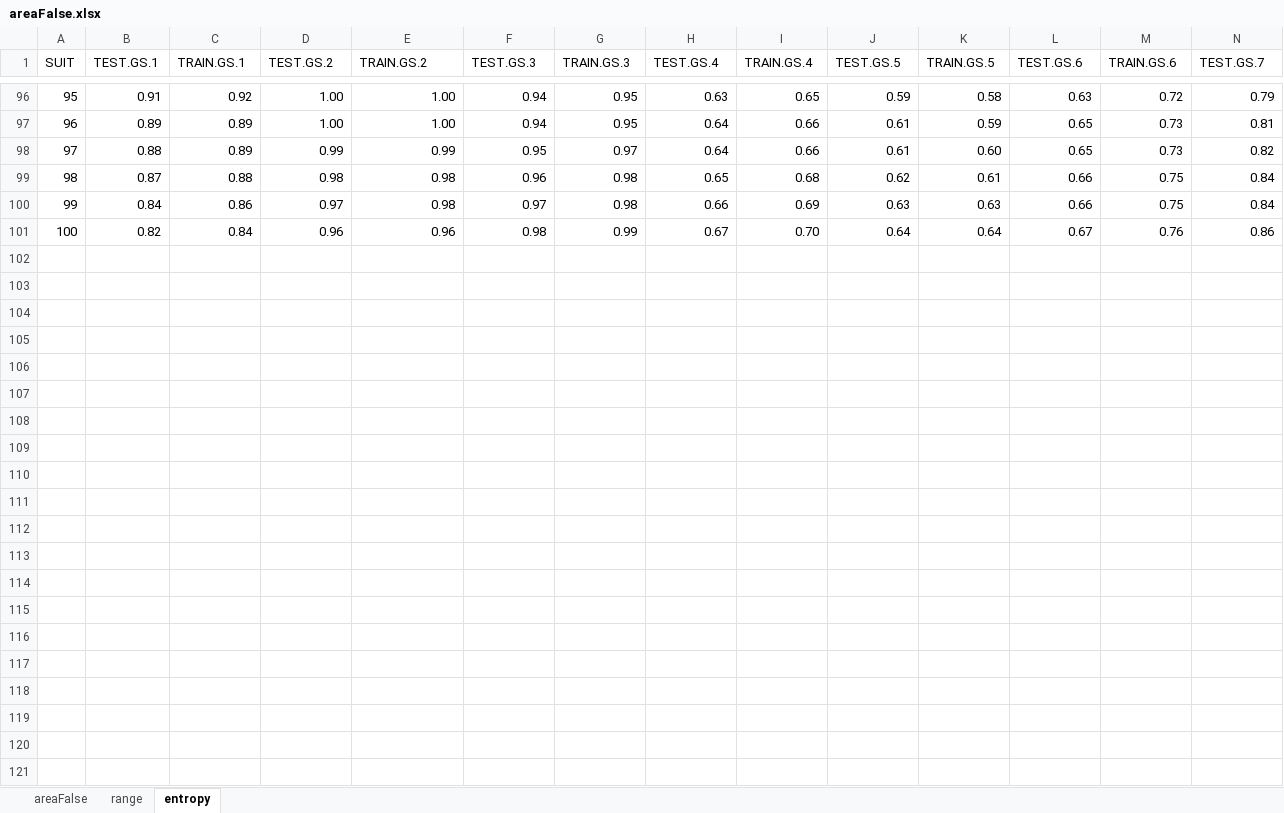
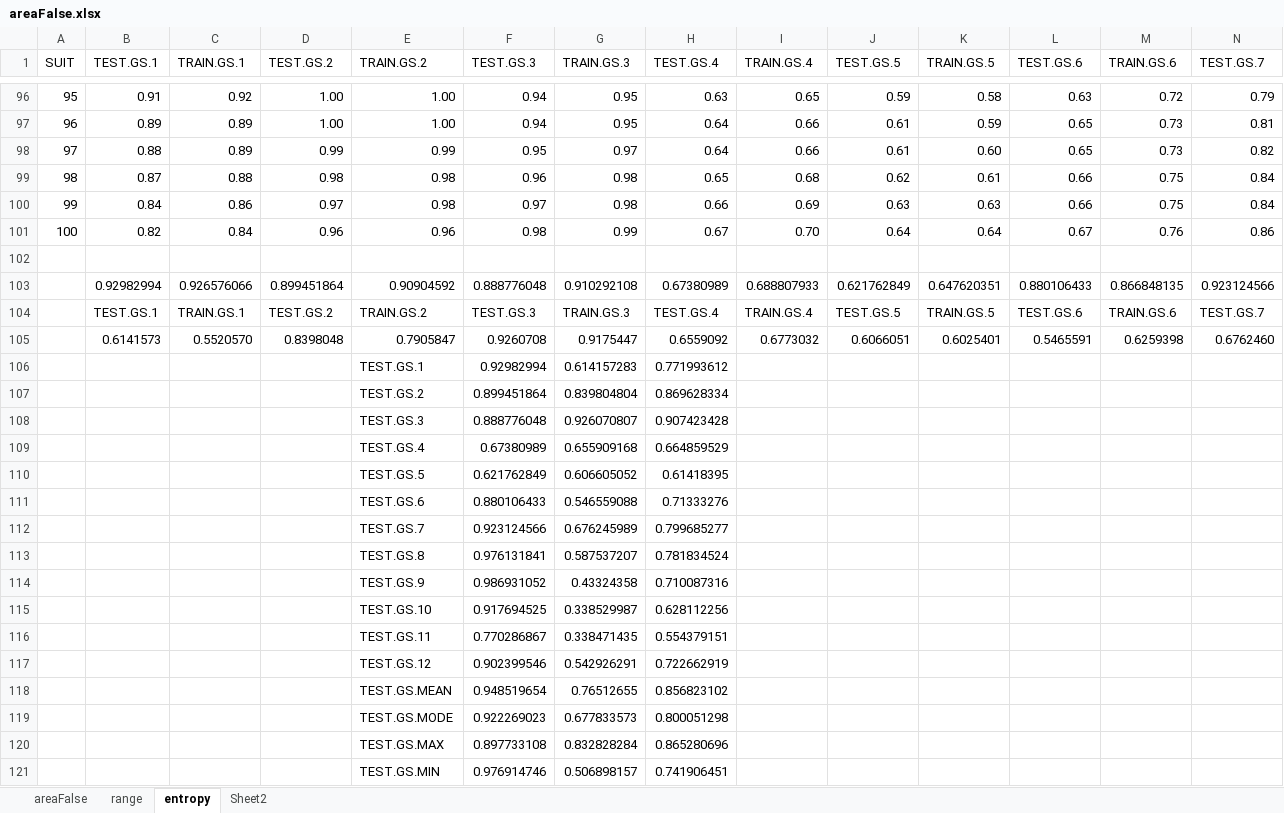
Before and after one commit to CIAT-DAPA/dapa-climate-change, an Excel workbook: trunk/EcoCrop/data/areaFalse.xlsx, sheet entropy, drawn as a sheet; only a part is shown, gaps mark what is left out; values as stored, in another font and other column widths than the file's, no borders; charts and pictures not drawn; rows hold the shown columns only; the diff names each change by its address in the sheet, - before the commit and + after, or states it on an @@ line.

```diff
--- a/trunk/EcoCrop/data/areaFalse.xlsx (sheet entropy)
+++ b/trunk/EcoCrop/data/areaFalse.xlsx (sheet entropy)
+sheet tab: Sheet2
+row 102: (empty)
+row 103:  | 0.92982994 | 0.926576066 | 0.899451864 | 0.90904592 | 0.888776048 | 0.910292108 | 0.67380989 | 0.688807933 | 0.621762849 | 0.647620351 | 0.880106433 | 0.866848135 | 0.923124566
+row 104:  | TEST.GS.1 | TRAIN.GS.1 | TEST.GS.2 | TRAIN.GS.2 | TEST.GS.3 | TRAIN.GS.3 | TEST.GS.4 | TRAIN.GS.4 | TEST.GS.5 | TRAIN.GS.5 | TEST.GS.6 | TRAIN.GS.6 | TEST.GS.7
+row 105:  | 0.6141573 | 0.5520570 | 0.8398048 | 0.7905847 | 0.9260708 | 0.9175447 | 0.6559092 | 0.6773032 | 0.6066051 | 0.6025401 | 0.5465591 | 0.6259398 | 0.6762460
+row 106:  |  |  |  | TEST.GS.1 | 0.92982994 | 0.614157283 | 0.771993612
+row 107:  |  |  |  | TEST.GS.2 | 0.899451864 | 0.839804804 | 0.869628334
+row 108:  |  |  |  | TEST.GS.3 | 0.888776048 | 0.926070807 | 0.907423428
+row 109:  |  |  |  | TEST.GS.4 | 0.67380989 | 0.655909168 | 0.664859529
+row 110:  |  |  |  | TEST.GS.5 | 0.621762849 | 0.606605052 | 0.61418395
+row 111:  |  |  |  | TEST.GS.6 | 0.880106433 | 0.546559088 | 0.71333276
+row 112:  |  |  |  | TEST.GS.7 | 0.923124566 | 0.676245989 | 0.799685277
+row 113:  |  |  |  | TEST.GS.8 | 0.976131841 | 0.587537207 | 0.781834524
+row 114:  |  |  |  | TEST.GS.9 | 0.986931052 | 0.43324358 | 0.710087316
+row 115:  |  |  |  | TEST.GS.10 | 0.917694525 | 0.338529987 | 0.628112256
+row 116:  |  |  |  | TEST.GS.11 | 0.770286867 | 0.338471435 | 0.554379151
+row 117:  |  |  |  | TEST.GS.12 | 0.902399546 | 0.542926291 | 0.722662919
+row 118:  |  |  |  | TEST.GS.MEAN | 0.948519654 | 0.76512655 | 0.856823102
+row 119:  |  |  |  | TEST.GS.MODE | 0.922269023 | 0.677833573 | 0.800051298
+row 120:  |  |  |  | TEST.GS.MAX | 0.897733108 | 0.832828284 | 0.865280696
+row 121:  |  |  |  | TEST.GS.MIN | 0.976914746 | 0.506898157 | 0.741906451
```
Also changed, not shown: sheet range, formulas that keep their value, charts or pictures, 2 other files.
